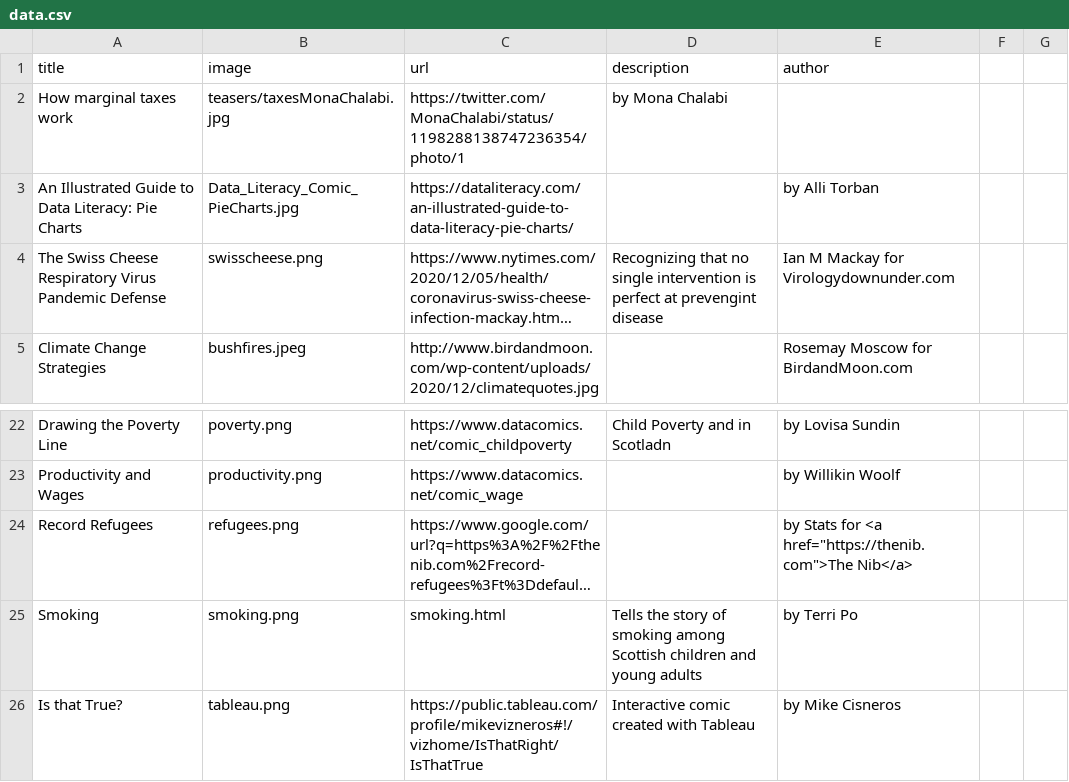
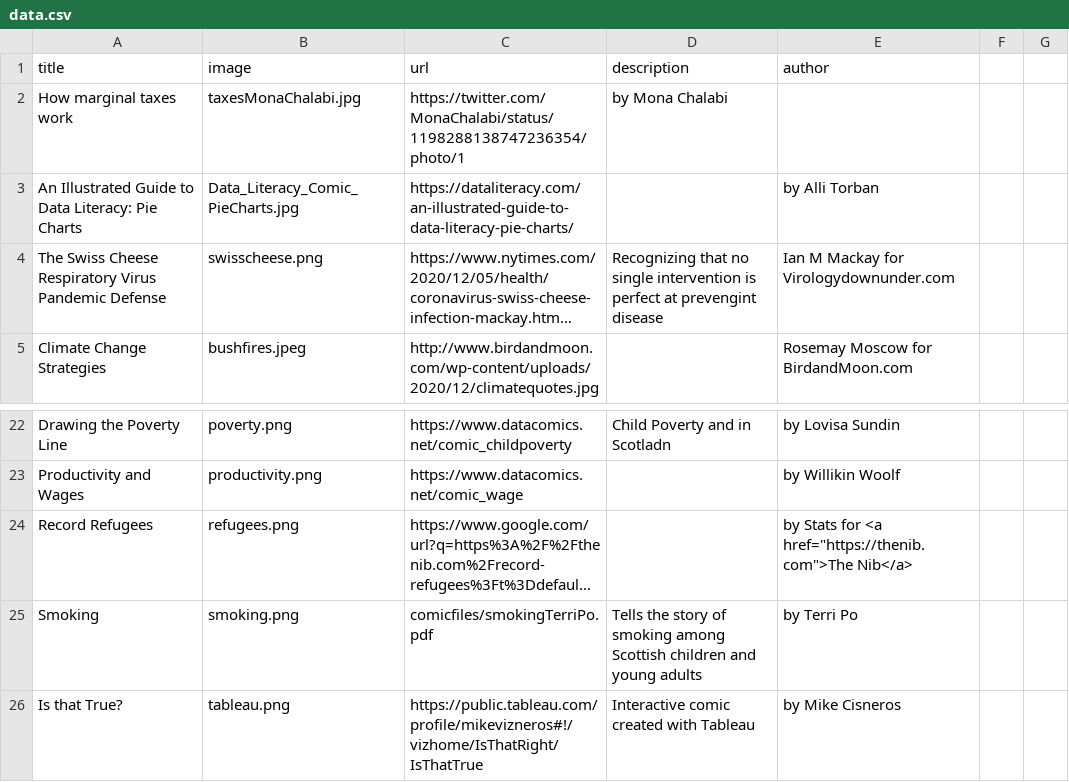
Before and after one commit to datacomics/datacomics.github.io, a CSV file: data.csv, drawn as a sheet; only a part is shown, gaps mark what is left out; long unchanged cells end in …; the diff names each change by its address in the sheet, - before the commit and + after, or states it on an @@ line.

Commit message:
Update data.csv

```diff
--- a/data.csv
+++ b/data.csv
-B2 (image): teasers/taxesMonaChalabi.jpg
+B2 (image): taxesMonaChalabi.jpg
-C25 (url): smoking.html
+C25 (url): comicfiles/smokingTerriPo.pdf
```
